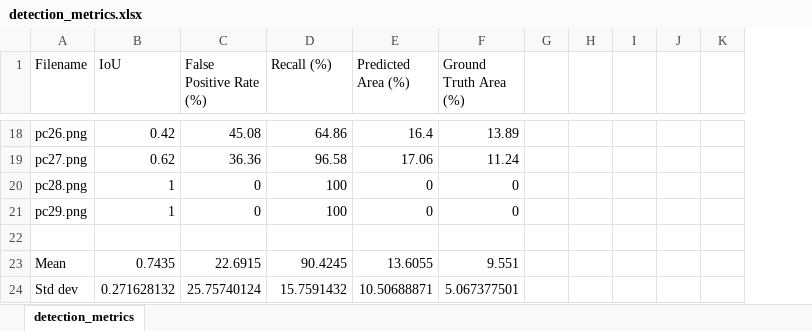
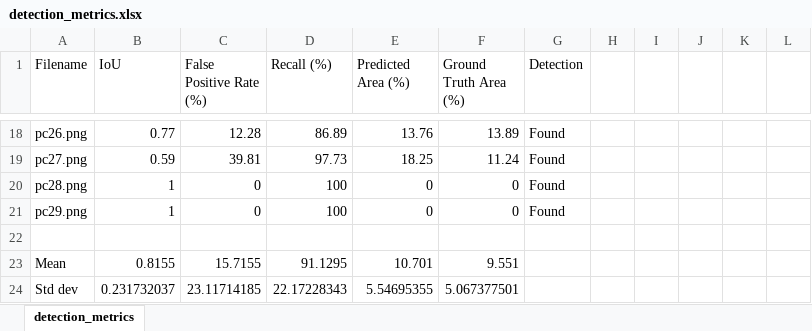
Before and after one commit to ADVIKBAHADUR/Pedestrian_Crossing_detector, an Excel workbook: detection_metrics.xlsx, sheet detection_metrics, drawn as a sheet; only a part is shown, gaps mark what is left out; values as stored, in another font and other column widths than the file's, no borders; the diff covers the shown part only; the diff names each change by its address in the sheet, - before the commit and + after, or states it on an @@ line.

```diff
--- a/detection_metrics.xlsx (sheet detection_metrics)
+++ b/detection_metrics.xlsx (sheet detection_metrics)
+column G (Detection), rows 18-21: all Found
-B18 (IoU): 0.42
+B18 (IoU): 0.77
-C18 (False Positive Rate (%)): 45.08
+C18 (False Positive Rate (%)): 12.28
-D18 (Recall (%)): 64.86
+D18 (Recall (%)): 86.89
-E18 (Predicted Area (%)): 16.4
+E18 (Predicted Area (%)): 13.76
-B19 (IoU): 0.62
+B19 (IoU): 0.59
-C19 (False Positive Rate (%)): 36.36
+C19 (False Positive Rate (%)): 39.81
-D19 (Recall (%)): 96.58
+D19 (Recall (%)): 97.73
-E19 (Predicted Area (%)): 17.06
+E19 (Predicted Area (%)): 18.25
-B23 (IoU): 0.7435
+B23 (IoU): 0.8155
-C23 (False Positive Rate (%)): 22.6915
+C23 (False Positive Rate (%)): 15.7155
-D23 (Recall (%)): 90.4245
+D23 (Recall (%)): 91.1295
-E23 (Predicted Area (%)): 13.6055
+E23 (Predicted Area (%)): 10.701
-B24 (IoU): 0.271628132
+B24 (IoU): 0.231732037
-C24 (False Positive Rate (%)): 25.75740124
+C24 (False Positive Rate (%)): 23.11714185
-D24 (Recall (%)): 15.7591432
+D24 (Recall (%)): 22.17228343
-E24 (Predicted Area (%)): 10.50688871
+E24 (Predicted Area (%)): 5.54695355
```
Also changed, not shown: 57 edited cells elsewhere in this sheet, 17 other files.
